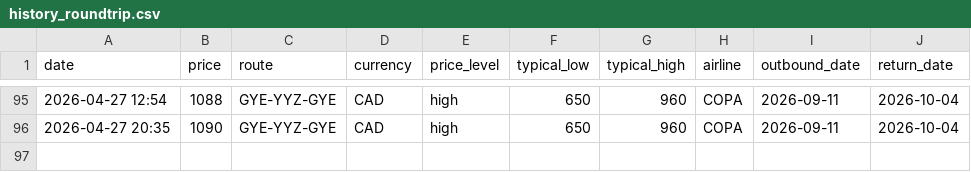
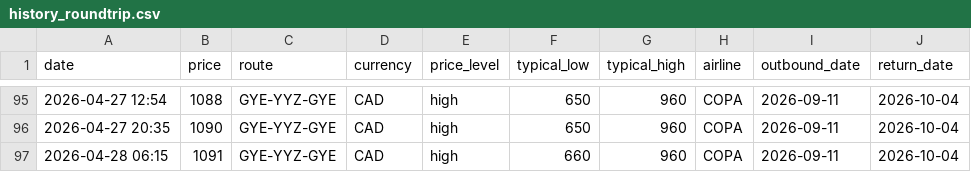
Before and after one commit to jacobmtools/flight-tracker-roundtrip, a CSV file: history_roundtrip.csv, drawn as a sheet; only a part is shown, gaps mark what is left out.

```diff
--- a/history_roundtrip.csv
+++ b/history_roundtrip.csv
@@ -96 +96,2 @@ date,price,route,currency,price_level,typical_low,typical_high,airline,outbound_
 2026-04-27 20:35,1090,GYE-YYZ-GYE,CAD,high,650,960,COPA,2026-09-11,2026-10-04
+2026-04-28 06:15,1091,GYE-YYZ-GYE,CAD,high,660,960,COPA,2026-09-11,2026-10-04
```
